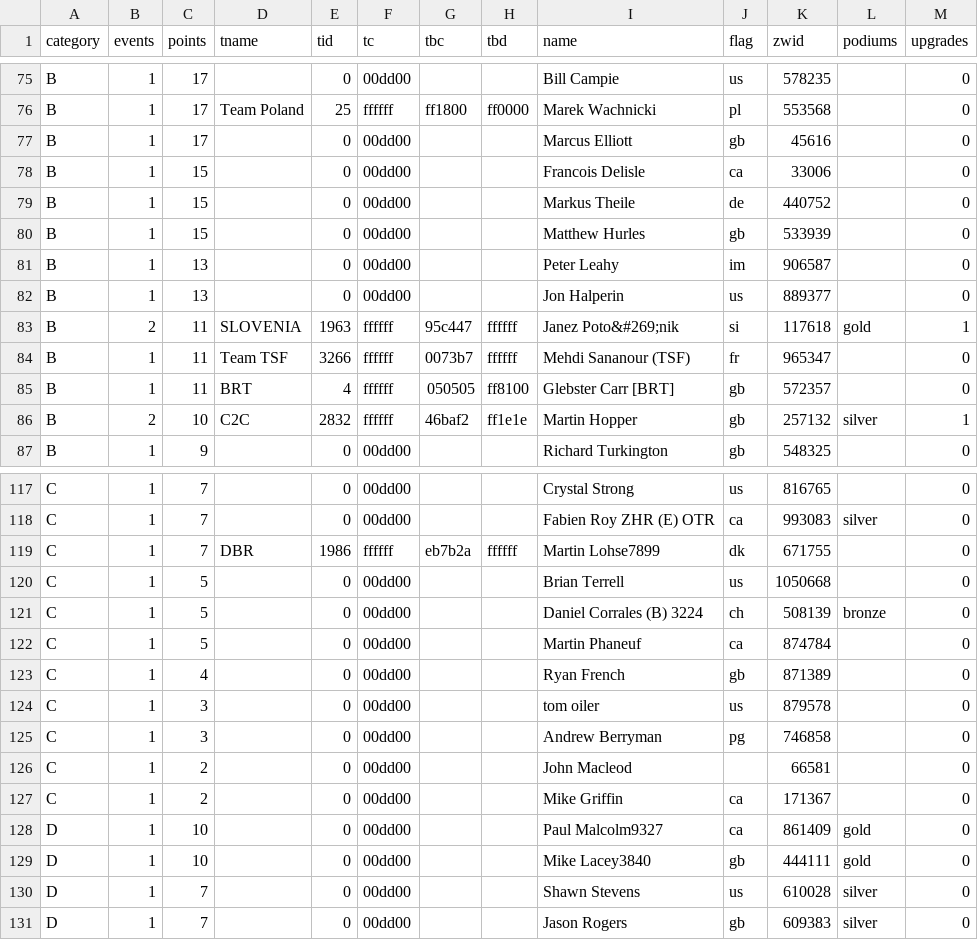
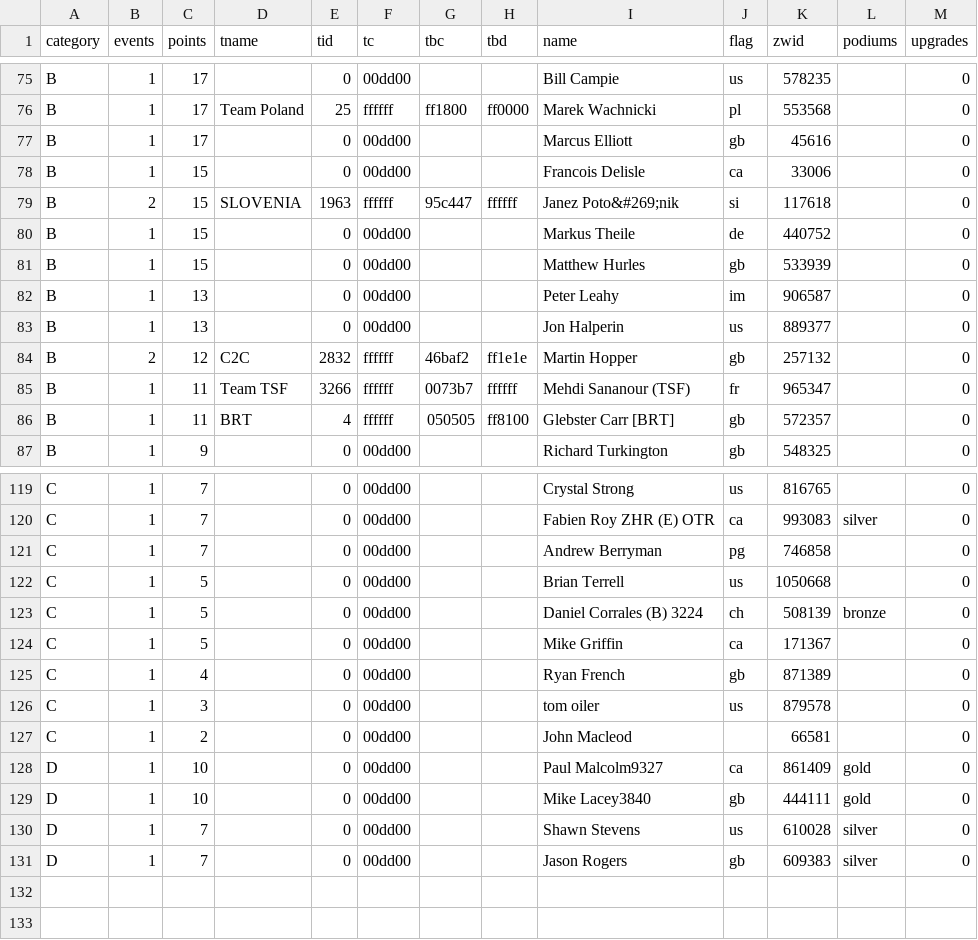
Before and after one commit to jessicah/boltrace.team, a CSV file: _data/2019/series_2/irongoat.csv, drawn as a sheet; only a part is shown, gaps mark what is left out; the diff covers the shown part only.

```diff
--- a/_data/2019/series_2/irongoat.csv
+++ b/_data/2019/series_2/irongoat.csv
@@ -78,2 +78,3 @@ B,1,17,,0,00dd00,,,Marcus Elliott,gb,45616,,0
 B,1,15,,0,00dd00,,,Francois Delisle,ca,33006,,0
+B,2,15,SLOVENIA,1963,ffffff,95c447,ffffff,Janez Poto&#269;nik,si,117618,,0
 B,1,15,,0,00dd00,,,Markus Theile,de,440752,,0
@@ -82,6 +83,5 @@ B,1,13,,0,00dd00,,,Peter Leahy,im,906587,,0
 B,1,13,,0,00dd00,,,Jon Halperin,us,889377,,0
-B,2,11,SLOVENIA,1963,ffffff,95c447,ffffff,Janez Poto&#269;nik,si,117618,gold,1
+B,2,12,C2C,2832,ffffff,46baf2,ff1e1e,Martin Hopper,gb,257132,,0
 B,1,11,Team TSF,3266,ffffff,0073b7,ffffff,Mehdi Sananour (TSF),fr,965347,,0
 B,1,11,BRT,4,ffffff,050505,ff8100,Glebster Carr [BRT],gb,572357,,0
-B,2,10,C2C,2832,ffffff,46baf2,ff1e1e,Martin Hopper,gb,257132,silver,1
 B,1,9,,0,00dd00,,,Richard Turkington,gb,548325,,0
@@ -118,11 +120,9 @@ C,1,7,,0,00dd00,,,Crystal Strong,us,816765,,0
 C,1,7,,0,00dd00,,,Fabien Roy ZHR (E) OTR,ca,993083,silver,0
-C,1,7,DBR,1986,ffffff,eb7b2a,ffffff,Martin Lohse7899,dk,671755,,0
+C,1,7,,0,00dd00,,,Andrew Berryman,pg,746858,,0
 C,1,5,,0,00dd00,,,Brian Terrell,us,1050668,,0
 C,1,5,,0,00dd00,,,Daniel Corrales (B) 3224,ch,508139,bronze,0
-C,1,5,,0,00dd00,,,Martin Phaneuf,ca,874784,,0
+C,1,5,,0,00dd00,,,Mike Griffin,ca,171367,,0
 C,1,4,,0,00dd00,,,Ryan French,gb,871389,,0
 C,1,3,,0,00dd00,,,tom oiler,us,879578,,0
-C,1,3,,0,00dd00,,,Andrew Berryman,pg,746858,,0
 C,1,2,,0,00dd00,,,John Macleod,,66581,,0
-C,1,2,,0,00dd00,,,Mike Griffin,ca,171367,,0
 D,1,10,,0,00dd00,,,Paul Malcolm9327,ca,861409,gold,0
```
Also changed, not shown: 2 added rows and 26 edited cells elsewhere in this file, _data/2019/series_2/irongoatteam.csv.
